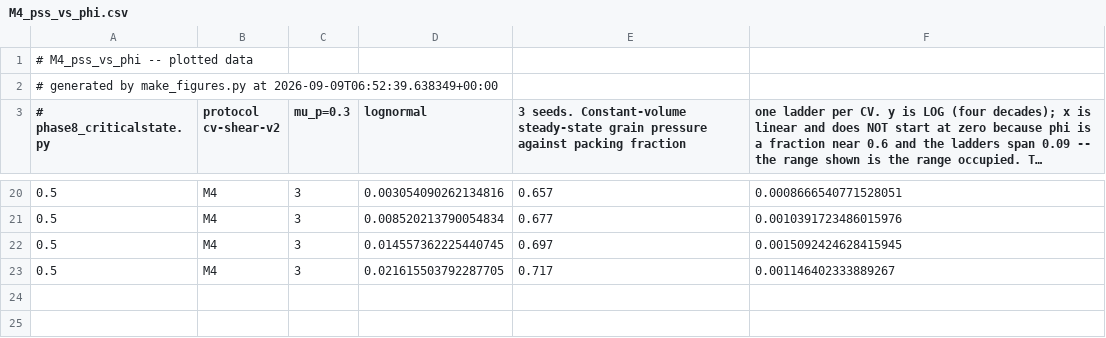
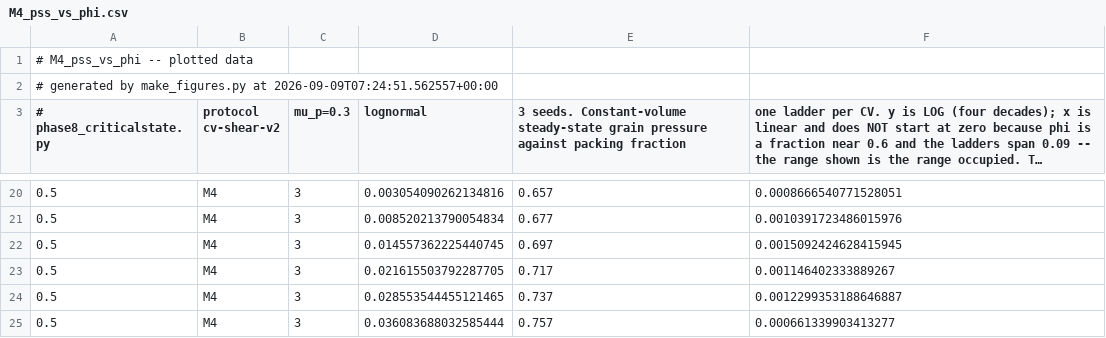
Before and after one commit to cpatb/arxiv-soft-matter-summary, a CSV file: Desktop/Projects/polydisperse_jamming/figures/M4_pss_vs_phi.csv, drawn as a sheet; only a part is shown, gaps mark what is left out; long unchanged cells end in …; the diff names each change by its address in the sheet, - before the commit and + after, or states it on an @@ line.

```diff
--- a/Desktop/Projects/polydisperse_jamming/figures/M4_pss_vs_phi.csv
+++ b/Desktop/Projects/polydisperse_jamming/figures/M4_pss_vs_phi.csv
-A2 (# phase8_criticalstate.py): …make_figures.py at 2026-09-09T06:52:39.638349+00:00
+A2 (# phase8_criticalstate.py): …make_figures.py at 2026-09-09T07:24:51.562557+00:00
+row 24: 0.5 | M4 | 3 | 0.028553544455121465 | 0.737 | 0.0012299353188646887
+row 25: 0.5 | M4 | 3 | 0.036083688032585444 | 0.757 | 0.000661339903413277
```
Also changed, not shown: Desktop/Projects/polydisperse_jamming/figures/M1_regime_map.csv, Desktop/Projects/polydisperse_jamming/figures/M2_transient.csv, 15 other files.
